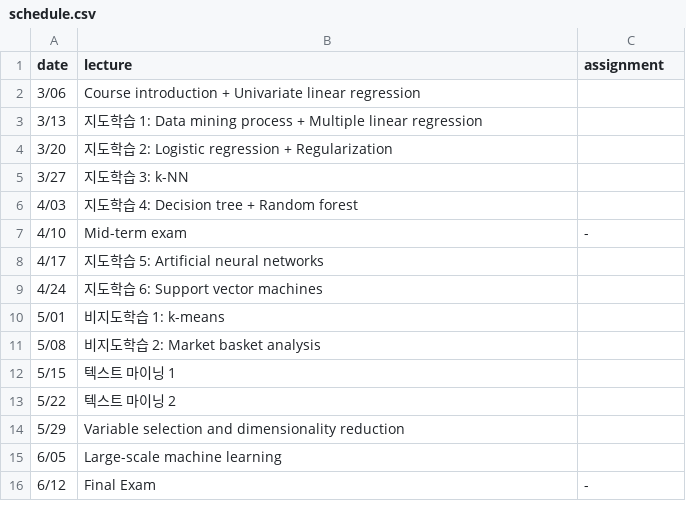
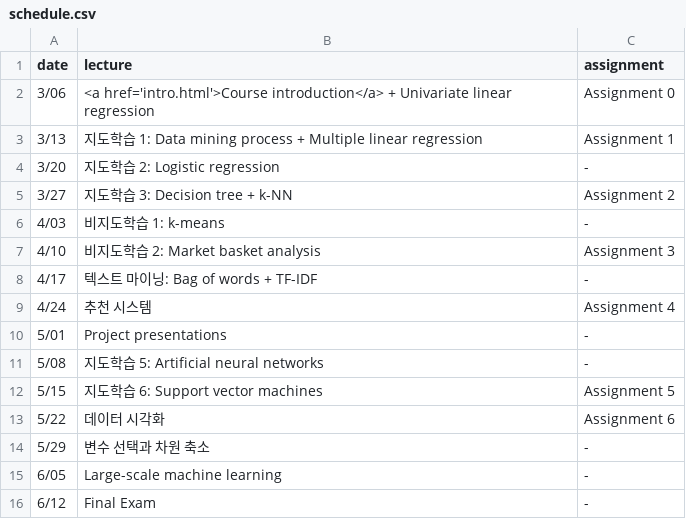
Before and after one commit to e9t/courses, a CSV file: content/2015-dm/schedule.csv, drawn as a sheet.

Commit message:
Split within CSV table

```diff
--- a/content/2015-dm/schedule.csv
+++ b/content/2015-dm/schedule.csv
@@ -1,16 +1,16 @@
 date,lecture,assignment
-3/06,Course introduction + Univariate linear regression,
-3/13,지도학습 1: Data mining process + Multiple linear regression,
-3/20,지도학습 2: Logistic regression + Regularization,
-3/27,지도학습 3: k-NN,
-4/03,지도학습 4: Decision tree + Random forest,
-4/10,Mid-term exam,-
-4/17,지도학습 5: Artificial neural networks,
-4/24,지도학습 6: Support vector machines,
-5/01,비지도학습 1: k-means,
-5/08,비지도학습 2: Market basket analysis,
-5/15,텍스트 마이닝 1,
-5/22,텍스트 마이닝 2,
-5/29,Variable selection and dimensionality reduction,
-6/05,Large-scale machine learning,
+3/06,<a href='intro.html'>Course introduction</a> + Univariate linear regression,Assignment 0
+3/13,지도학습 1: Data mining process + Multiple linear regression,Assignment 1
+3/20,지도학습 2: Logistic regression,-
+3/27,지도학습 3: Decision tree + k-NN,Assignment 2
+4/03,비지도학습 1: k-means,-
+4/10,비지도학습 2: Market basket analysis,Assignment 3
+4/17,텍스트 마이닝: Bag of words + TF-IDF,-
+4/24,추천 시스템,Assignment 4
+5/01,Project presentations,-
+5/08,지도학습 5: Artificial neural networks,-
+5/15,지도학습 6: Support vector machines,Assignment 5
+5/22,데이터 시각화,Assignment 6
+5/29,변수 선택과 차원 축소,-
+6/05,Large-scale machine learning,-
 6/12,Final Exam,-
```
Also changed, not shown: 5 other files.
